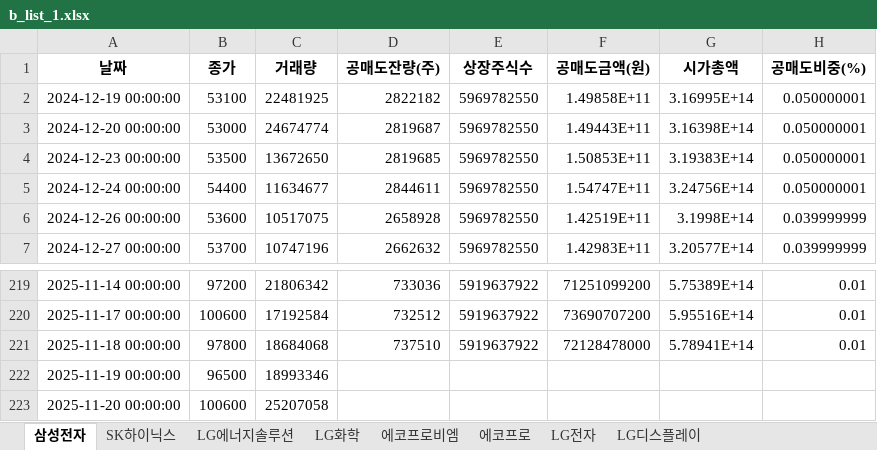
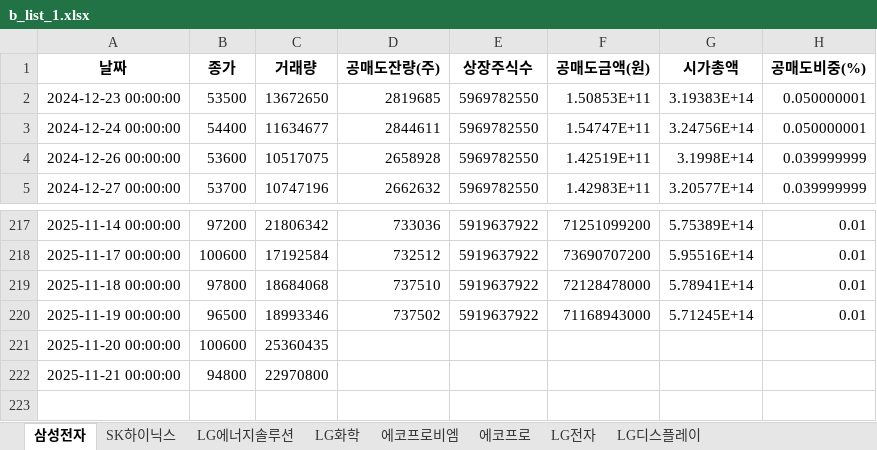
Before and after one commit to jiyonine99-del/withshort, an Excel workbook: b_list_1.xlsx, sheet 삼성전자, drawn as a sheet; only a part is shown, gaps mark what is left out; values as stored, in another font and other column widths than the file's, no borders; removed rows and columns are numbered as before the commit, all else as after; the diff names each change by its address in the sheet, - before the commit and + after, or states it on an @@ line.

```diff
--- a/b_list_1.xlsx (sheet 삼성전자)
+++ b/b_list_1.xlsx (sheet 삼성전자)
-row 2: 2024-12-19 00:00:00 | 53100 | 22481925 | 2822182 | 5969782550 | 1.49858E+11 | 3.16995E+14 | 0.050000001
-row 3: 2024-12-20 00:00:00 | 53000 | 24674774 | 2819687 | 5969782550 | 1.49443E+11 | 3.16398E+14 | 0.050000001
-D220 (공매도잔량(주)): (empty)
+D220 (공매도잔량(주)): 737502
-E220 (상장주식수): (empty)
+E220 (상장주식수): 5919637922
-F220 (공매도금액(원)): (empty)
+F220 (공매도금액(원)): 71168943000
-G220 (시가총액): (empty)
+G220 (시가총액): 5.71245E+14
-H220 (공매도비중(%)): (empty)
+H220 (공매도비중(%)): 0.01
-C221 (거래량): 25207058
+C221 (거래량): 25360435
+row 222: 2025-11-21 00:00:00 | 94800 | 22970800
```
Also changed, not shown: sheet 에코프로, sheet SK하이닉스, sheet LG디스플레이, sheet LG화학, sheet LG전자, sheet 에코프로비엠, 1 more sheet, b_list_2.xlsx, b_list_4.xlsx, 13 other files.
